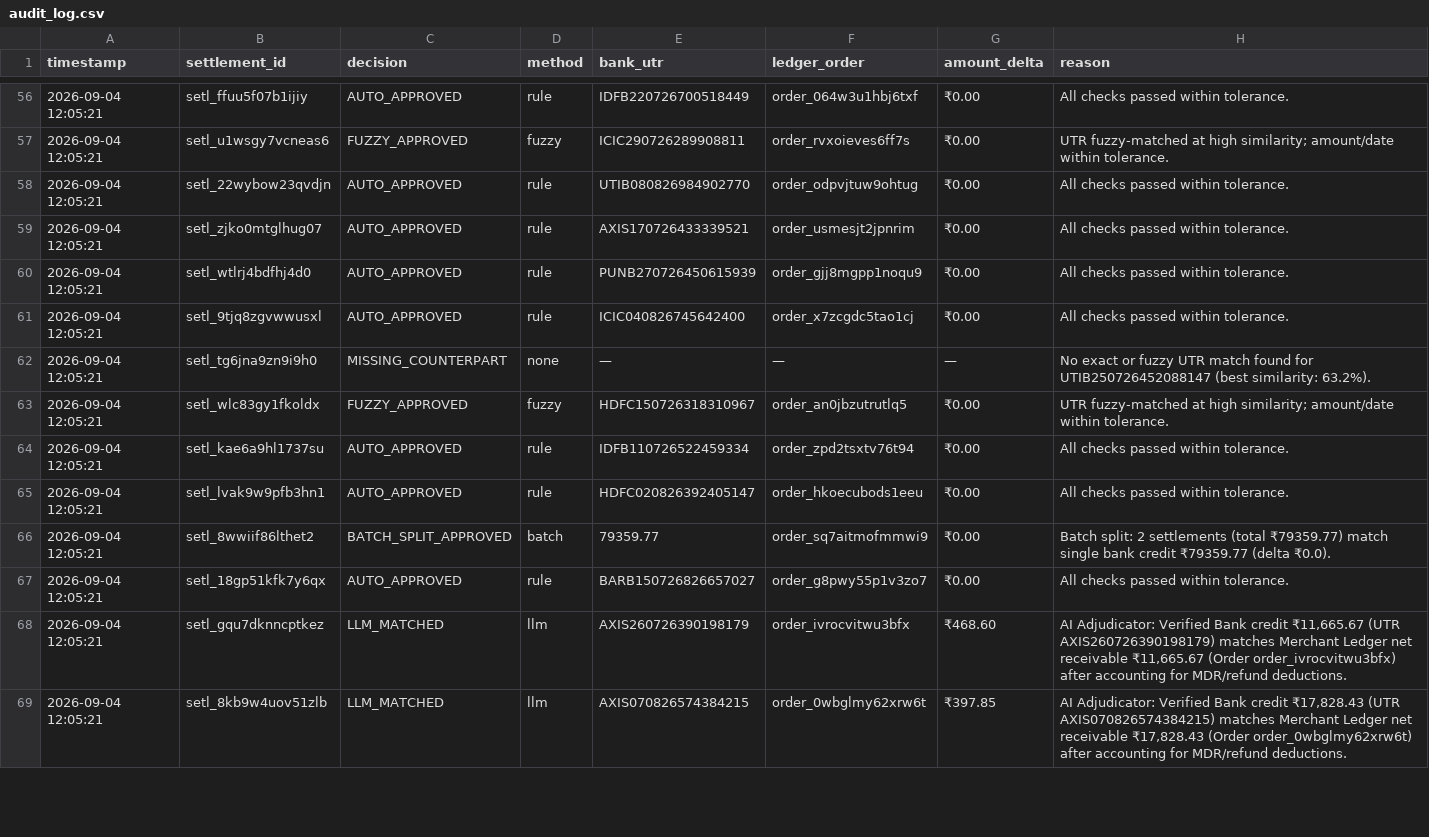
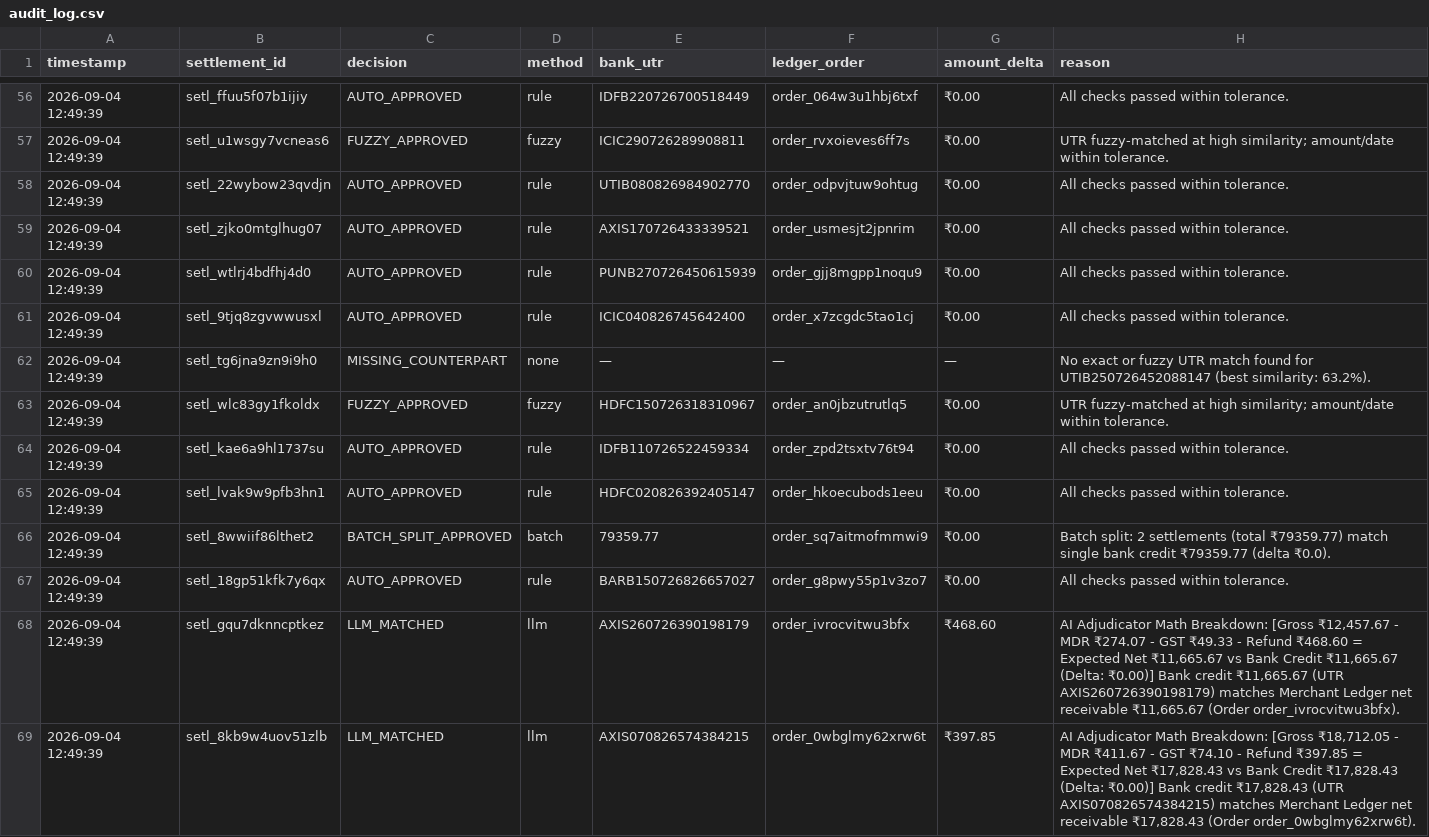
Before and after one commit to VaishnavAmbilpur/Ai-Finance-Controller, a CSV file: data/audit_log.csv, drawn as a sheet; only a part is shown, gaps mark what is left out; the diff covers the shown part only.

Commit message:
feat(adjudicator): add explicit step-by-step mathematical breakdown formulas to AI Adjudicator audit reasons

```diff
--- a/data/audit_log.csv
+++ b/data/audit_log.csv
@@ -56,14 +56,14 @@ timestamp,settlement_id,decision,method,bank_utr,ledger_order,amount_delta,reaso
-2026-09-04 12:05:21,setl_ffuu5f07b1ijiy,AUTO_APPROVED,rule,IDFB220726700518449,order_064w3u1hbj6txf,₹0.00,All checks passed within tolerance.
-2026-09-04 12:05:21,setl_u1wsgy7vcneas6,FUZZY_APPROVED,fuzzy,ICIC290726289908811,order_rvxoieves6ff7s,₹0.00,UTR fuzzy-matched at high similarity; amount/date within tolerance.
-2026-09-04 12:05:21,setl_22wybow23qvdjn,AUTO_APPROVED,rule,UTIB080826984902770,order_odpvjtuw9ohtug,₹0.00,All checks passed within tolerance.
-2026-09-04 12:05:21,setl_zjko0mtglhug07,AUTO_APPROVED,rule,AXIS170726433339521,order_usmesjt2jpnrim,₹0.00,All checks passed within tolerance.
-2026-09-04 12:05:21,setl_wtlrj4bdfhj4d0,AUTO_APPROVED,rule,PUNB270726450615939,order_gjj8mgpp1noqu9,₹0.00,All checks passed within tolerance.
-2026-09-04 12:05:21,setl_9tjq8zgvwwusxl,AUTO_APPROVED,rule,ICIC040826745642400,order_x7zcgdc5tao1cj,₹0.00,All checks passed within tolerance.
-2026-09-04 12:05:21,setl_tg6jna9zn9i9h0,MISSING_COUNTERPART,none,—,—,—,No exact or fuzzy UTR match found for UTIB250726452088147 (best similarity: 63.2%).
-2026-09-04 12:05:21,setl_wlc83gy1fkoldx,FUZZY_APPROVED,fuzzy,HDFC150726318310967,order_an0jbzutrutlq5,₹0.00,UTR fuzzy-matched at high similarity; amount/date within tolerance.
-2026-09-04 12:05:21,setl_kae6a9hl1737su,AUTO_APPROVED,rule,IDFB110726522459334,order_zpd2tsxtv76t94,₹0.00,All checks passed within tolerance.
-2026-09-04 12:05:21,setl_lvak9w9pfb3hn1,AUTO_APPROVED,rule,HDFC020826392405147,order_hkoecubods1eeu,₹0.00,All checks passed within tolerance.
-2026-09-04 12:05:21,setl_8wwiif86lthet2,BATCH_SPLIT_APPROVED,batch,79359.77,order_sq7aitmofmmwi9,₹0.00,Batch split: 2 settlements (total ₹79359.77) match single bank credit ₹79359.77 (delta ₹0.0).
-2026-09-04 12:05:21,setl_18gp51kfk7y6qx,AUTO_APPROVED,rule,BARB150726826657027,order_g8pwy55p1v3zo7,₹0.00,All checks passed within tolerance.
-2026-09-04 12:05:21,setl_gqu7dknncptkez,LLM_MATCHED,llm,AXIS260726390198179,order_ivrocvitwu3bfx,₹468.60,"AI Adjudicator: Verified Bank credit ₹11,665.67 (UTR AXIS260726390198179) matches Merchant Ledger net receivable ₹11,665.67 (Order order_ivrocvitwu3bfx) after accounting for MDR/refund deductions."
-2026-09-04 12:05:21,setl_8kb9w4uov51zlb,LLM_MATCHED,llm,AXIS070826574384215,order_0wbglmy62xrw6t,₹397.85,"AI Adjudicator: Verified Bank credit ₹17,828.43 (UTR AXIS070826574384215) matches Merchant Ledger net receivable ₹17,828.43 (Order order_0wbglmy62xrw6t) after accounting for MDR/refund deductions."
+2026-09-04 12:49:39,setl_ffuu5f07b1ijiy,AUTO_APPROVED,rule,IDFB220726700518449,order_064w3u1hbj6txf,₹0.00,All checks passed within tolerance.
+2026-09-04 12:49:39,setl_u1wsgy7vcneas6,FUZZY_APPROVED,fuzzy,ICIC290726289908811,order_rvxoieves6ff7s,₹0.00,UTR fuzzy-matched at high similarity; amount/date within tolerance.
+2026-09-04 12:49:39,setl_22wybow23qvdjn,AUTO_APPROVED,rule,UTIB080826984902770,order_odpvjtuw9ohtug,₹0.00,All checks passed within tolerance.
+2026-09-04 12:49:39,setl_zjko0mtglhug07,AUTO_APPROVED,rule,AXIS170726433339521,order_usmesjt2jpnrim,₹0.00,All checks passed within tolerance.
+2026-09-04 12:49:39,setl_wtlrj4bdfhj4d0,AUTO_APPROVED,rule,PUNB270726450615939,order_gjj8mgpp1noqu9,₹0.00,All checks passed within tolerance.
+2026-09-04 12:49:39,setl_9tjq8zgvwwusxl,AUTO_APPROVED,rule,ICIC040826745642400,order_x7zcgdc5tao1cj,₹0.00,All checks passed within tolerance.
+2026-09-04 12:49:39,setl_tg6jna9zn9i9h0,MISSING_COUNTERPART,none,—,—,—,No exact or fuzzy UTR match found for UTIB250726452088147 (best similarity: 63.2%).
+2026-09-04 12:49:39,setl_wlc83gy1fkoldx,FUZZY_APPROVED,fuzzy,HDFC150726318310967,order_an0jbzutrutlq5,₹0.00,UTR fuzzy-matched at high similarity; amount/date within tolerance.
+2026-09-04 12:49:39,setl_kae6a9hl1737su,AUTO_APPROVED,rule,IDFB110726522459334,order_zpd2tsxtv76t94,₹0.00,All checks passed within tolerance.
+2026-09-04 12:49:39,setl_lvak9w9pfb3hn1,AUTO_APPROVED,rule,HDFC020826392405147,order_hkoecubods1eeu,₹0.00,All checks passed within tolerance.
+2026-09-04 12:49:39,setl_8wwiif86lthet2,BATCH_SPLIT_APPROVED,batch,79359.77,order_sq7aitmofmmwi9,₹0.00,Batch split: 2 settlements (total ₹79359.77) match single bank credit ₹79359.77 (delta ₹0.0).
+2026-09-04 12:49:39,setl_18gp51kfk7y6qx,AUTO_APPROVED,rule,BARB150726826657027,order_g8pwy55p1v3zo7,₹0.00,All checks passed within tolerance.
+2026-09-04 12:49:39,setl_gqu7dknncptkez,LLM_MATCHED,llm,AXIS260726390198179,order_ivrocvitwu3bfx,₹468.60,"AI Adjudicator Math Breakdown: [Gross ₹12,457.67 - MDR ₹274.07 - GST ₹49.33 - Refund ₹468.60 = Expected Net ₹11,665.67 vs Bank Credit ₹11,665.67 (Delta: ₹0.00)] Bank credit ₹11,665.67 (UTR AXIS260726390198179) matches Merchant Ledger net receivable ₹11,665.67 (Order order_ivrocvitwu3bfx)."
+2026-09-04 12:49:39,setl_8kb9w4uov51zlb,LLM_MATCHED,llm,AXIS070826574384215,order_0wbglmy62xrw6t,₹397.85,"AI Adjudicator Math Breakdown: [Gross ₹18,712.05 - MDR ₹411.67 - GST ₹74.10 - Refund ₹397.85 = Expected Net ₹17,828.43 vs Bank Credit ₹17,828.43 (Delta: ₹0.00)] Bank credit ₹17,828.43 (UTR AXIS070826574384215) matches Merchant Ledger net receivable ₹17,828.43 (Order order_0wbglmy62xrw6t)."
```
Also changed, not shown: 95 edited cells elsewhere in this file, 1 other file.
